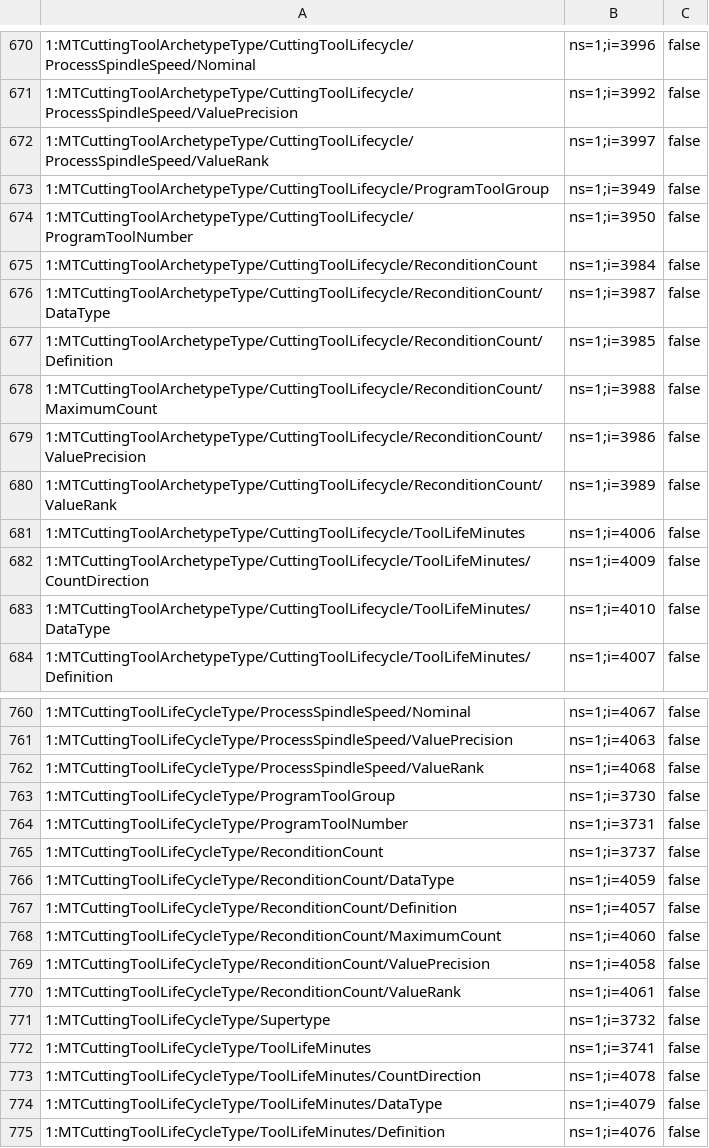
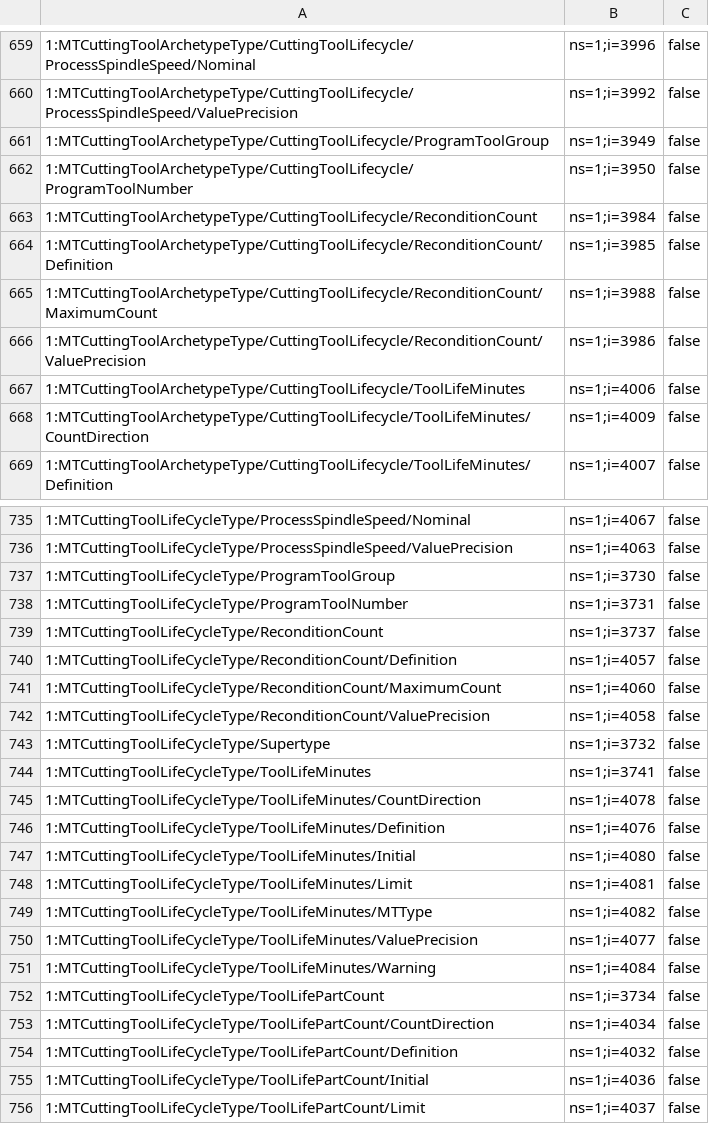
Before and after one commit to mtconnect/opc_ua_architecture, a CSV file: MTConnectNodeIds.csv, drawn as a sheet; only a part is shown, gaps mark what is left out; the shorter side is filled out with more unchanged rows; the diff covers the shown part only; the diff names each change by its address in the sheet, - before the commit and + after, or states it on an @@ line.

```diff
--- a/MTConnectNodeIds.csv
+++ b/MTConnectNodeIds.csv
-row 672: 1:MTCuttingToolArchetypeType/CuttingToolLifecycle/ProcessSpindleSpeed/ValueRank | ns=1;i=3997 | false
-row 676: 1:MTCuttingToolArchetypeType/CuttingToolLifecycle/ReconditionCount/DataType | ns=1;i=3987 | false
-row 680: 1:MTCuttingToolArchetypeType/CuttingToolLifecycle/ReconditionCount/ValueRank | ns=1;i=3989 | false
-row 683: 1:MTCuttingToolArchetypeType/CuttingToolLifecycle/ToolLifeMinutes/DataType | ns=1;i=4010 | false
-row 762: 1:MTCuttingToolLifeCycleType/ProcessSpindleSpeed/ValueRank | ns=1;i=4068 | false
-row 766: 1:MTCuttingToolLifeCycleType/ReconditionCount/DataType | ns=1;i=4059 | false
-row 770: 1:MTCuttingToolLifeCycleType/ReconditionCount/ValueRank | ns=1;i=4061 | false
-row 774: 1:MTCuttingToolLifeCycleType/ToolLifeMinutes/DataType | ns=1;i=4079 | false
```
Also changed, not shown: 54 removed rows elsewhere in this file, 4 other files.
